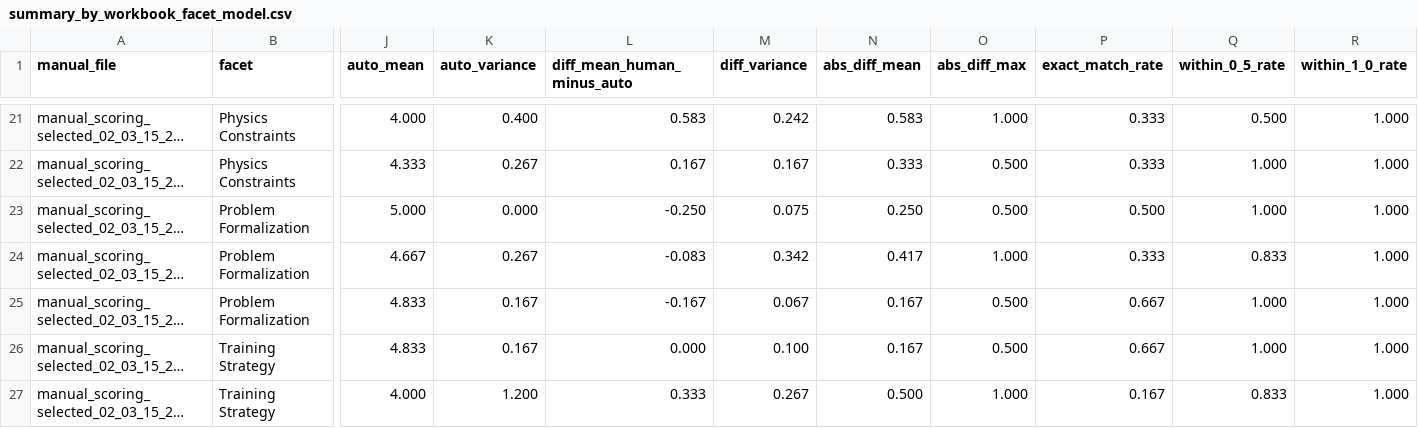
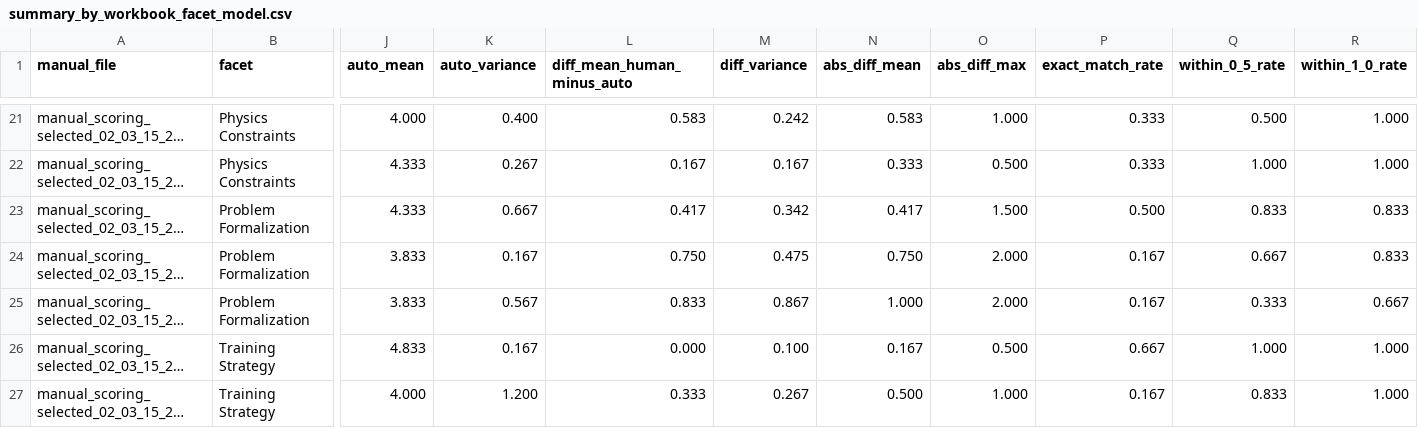
Before and after one commit to Gyy12138-66/pim_planbench, a CSV file: outputs/scoring_v0.3/manual_auto_comparison_v0.3/summary_by_workbook_facet_model.csv, drawn as a sheet; only a part is shown, gaps mark what is left out; long unchanged cells end in …; the diff covers the shown part only; the diff names each change by its address in the sheet, - before the commit and + after, or states it on an @@ line.

```diff
--- a/outputs/scoring_v0.3/manual_auto_comparison_v0.3/summary_by_workbook_facet_model.csv
+++ b/outputs/scoring_v0.3/manual_auto_comparison_v0.3/summary_by_workbook_facet_model.csv
-J23 (auto_mean): 5.000
+J23 (auto_mean): 4.333
-K23 (auto_variance): 0.000
+K23 (auto_variance): 0.667
-L23 (diff_mean_human_minus_auto): -0.250
+L23 (diff_mean_human_minus_auto): 0.417
-M23 (diff_variance): 0.075
+M23 (diff_variance): 0.342
-N23 (abs_diff_mean): 0.250
+N23 (abs_diff_mean): 0.417
-O23 (abs_diff_max): 0.500
+O23 (abs_diff_max): 1.500
-Q23 (within_0_5_rate): 1.000
+Q23 (within_0_5_rate): 0.833
-R23:R24 (within_1_0_rate): 1.000
+R23:R24 (within_1_0_rate): 0.833
-J24 (auto_mean): 4.667
+J24 (auto_mean): 3.833
-K24 (auto_variance): 0.267
+K24 (auto_variance): 0.167
-L24 (diff_mean_human_minus_auto): -0.083
+L24 (diff_mean_human_minus_auto): 0.750
-M24 (diff_variance): 0.342
+M24 (diff_variance): 0.475
-N24 (abs_diff_mean): 0.417
+N24 (abs_diff_mean): 0.750
-O24 (abs_diff_max): 1.000
+O24 (abs_diff_max): 2.000
-P24 (exact_match_rate): 0.333
+P24 (exact_match_rate): 0.167
-Q24 (within_0_5_rate): 0.833
+Q24 (within_0_5_rate): 0.667
-J25 (auto_mean): 4.833
+J25 (auto_mean): 3.833
-K25 (auto_variance): 0.167
+K25 (auto_variance): 0.567
-L25 (diff_mean_human_minus_auto): -0.167
+L25 (diff_mean_human_minus_auto): 0.833
-M25 (diff_variance): 0.067
+M25 (diff_variance): 0.867
-N25 (abs_diff_mean): 0.167
+N25 (abs_diff_mean): 1.000
-O25 (abs_diff_max): 0.500
+O25 (abs_diff_max): 2.000
-P25 (exact_match_rate): 0.667
+P25 (exact_match_rate): 0.167
-Q25 (within_0_5_rate): 1.000
+Q25 (within_0_5_rate): 0.333
-R25 (within_1_0_rate): 1.000
+R25 (within_1_0_rate): 0.667
```
Also changed, not shown: 21 edited cells elsewhere in this file, outputs/scoring_v0.3/manual_auto_comparison_v0.3/manual_auto_row_diffs.csv, outputs/scoring_v0.3/manual_auto_comparison_v0.3/summary_by_facet_model.csv, 17 other files.
